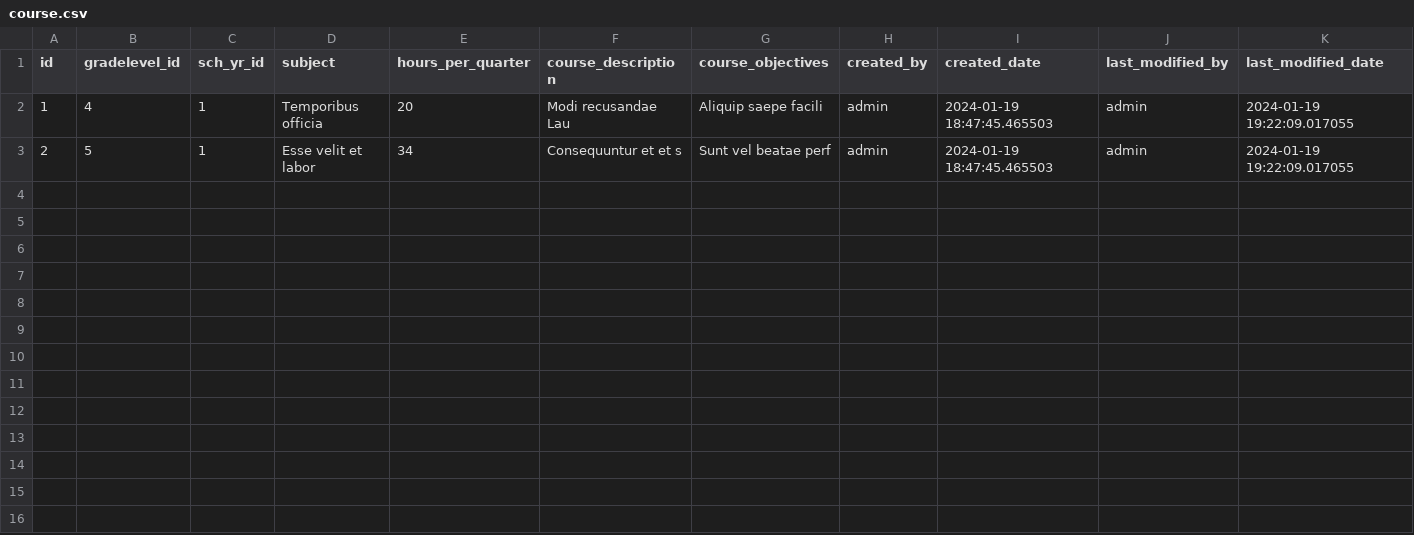
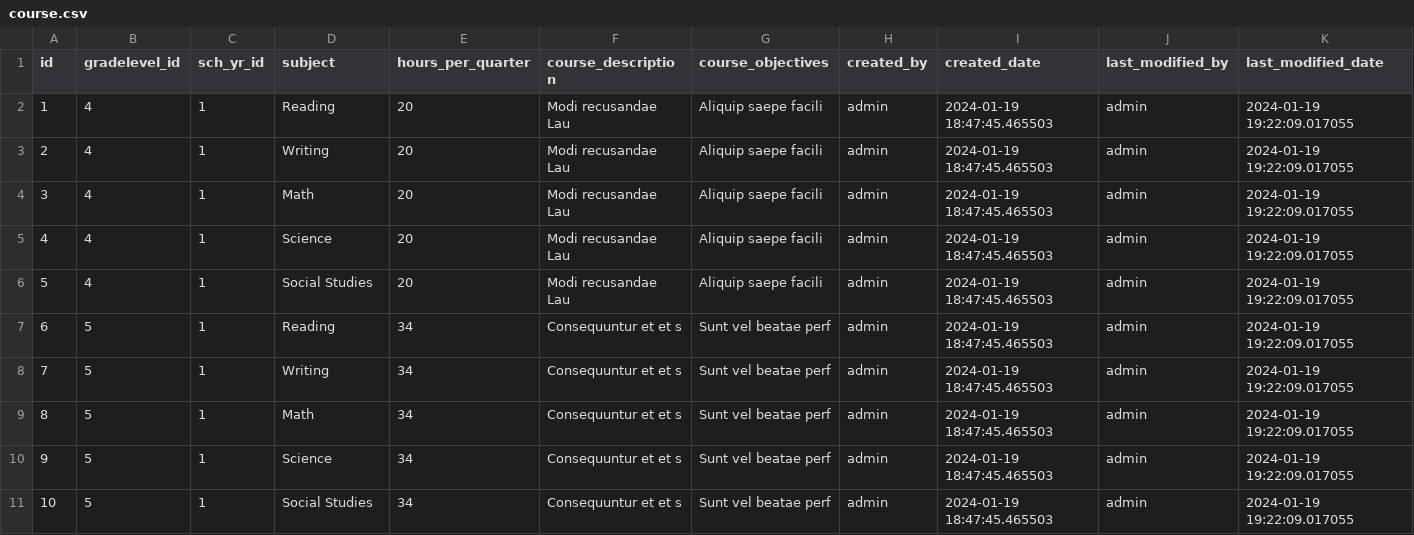
Before and after one commit to s2iwi2s/sis, a CSV file: src/main/resources/config/liquibase/data/course.csv, drawn as a sheet.

Commit message:
add course sample data. make curriculum map course descriptive. Added course, subject and sy

```diff
--- a/src/main/resources/config/liquibase/data/course.csv
+++ b/src/main/resources/config/liquibase/data/course.csv
@@ -1,3 +1,11 @@
 id;gradelevel_id;sch_yr_id;subject;hours_per_quarter;course_description;course_objectives;created_by;created_date;last_modified_by;last_modified_date
-1;4;1;Temporibus officia;20;Modi recusandae Lau;Aliquip saepe facili;admin;2024-01-19 18:47:45.465503;admin;2024-01-19 19:22:09.017055
-2;5;1;Esse velit et labor;34;Consequuntur et et s;Sunt vel beatae perf;admin;2024-01-19 18:47:45.465503;admin;2024-01-19 19:22:09.017055
+1;4;1;Reading;20;Modi recusandae Lau;Aliquip saepe facili;admin;2024-01-19 18:47:45.465503;admin;2024-01-19 19:22:09.017055
+2;4;1;Writing;20;Modi recusandae Lau;Aliquip saepe facili;admin;2024-01-19 18:47:45.465503;admin;2024-01-19 19:22:09.017055
+3;4;1;Math;20;Modi recusandae Lau;Aliquip saepe facili;admin;2024-01-19 18:47:45.465503;admin;2024-01-19 19:22:09.017055
+4;4;1;Science;20;Modi recusandae Lau;Aliquip saepe facili;admin;2024-01-19 18:47:45.465503;admin;2024-01-19 19:22:09.017055
+5;4;1;Social Studies;20;Modi recusandae Lau;Aliquip saepe facili;admin;2024-01-19 18:47:45.465503;admin;2024-01-19 19:22:09.017055
+6;5;1;Reading;34;Consequuntur et et s;Sunt vel beatae perf;admin;2024-01-19 18:47:45.465503;admin;2024-01-19 19:22:09.017055
+7;5;1;Writing;34;Consequuntur et et s;Sunt vel beatae perf;admin;2024-01-19 18:47:45.465503;admin;2024-01-19 19:22:09.017055
+8;5;1;Math;34;Consequuntur et et s;Sunt vel beatae perf;admin;2024-01-19 18:47:45.465503;admin;2024-01-19 19:22:09.017055
+9;5;1;Science;34;Consequuntur et et s;Sunt vel beatae perf;admin;2024-01-19 18:47:45.465503;admin;2024-01-19 19:22:09.017055
+10;5;1;Social Studies;34;Consequuntur et et s;Sunt vel beatae perf;admin;2024-01-19 18:47:45.465503;admin;2024-01-19 19:22:09.017055
```
Also changed, not shown: 8 other files.
